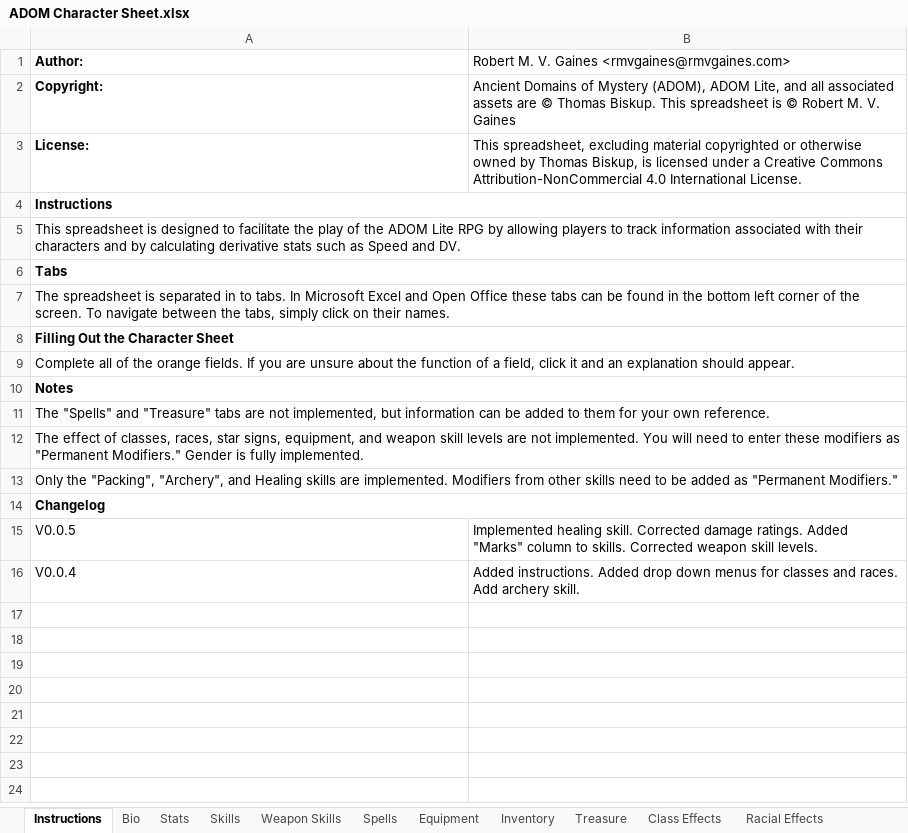
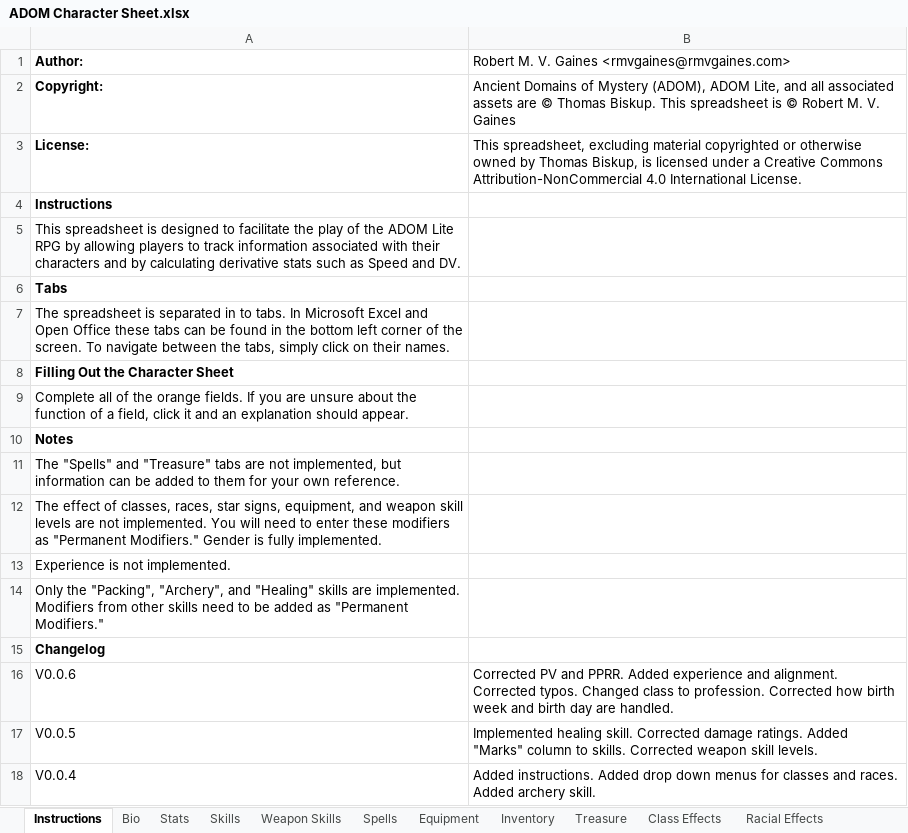
Before and after one commit to rmvgaines/ADOM-Lite, an Excel workbook: Character Sheets/ADOM Character Sheet.xlsx, sheet Instructions, drawn as a sheet; values as stored, in another font and other column widths than the file's, no borders; removed rows and columns are numbered as before the commit, all else as after; the diff names each change by its address in the sheet, - before the commit and + after, or states it on an @@ line.

Commit message:
Update Character Sheets
V0.0.6: Corrected PV and PPRR. Added experience and alignment. Corrected typos. Changed class to profession. Corrected how birth week and birth day are handled.

```diff
--- a/Character Sheets/ADOM Character Sheet.xlsx (sheet Instructions)
+++ b/Character Sheets/ADOM Character Sheet.xlsx (sheet Instructions)
-A4:B4 merged
-A5:B5 merged
-A6:B6 merged
-A7:B7 merged
-A8:B8 merged
-A9:B9 merged
-A10:B10 merged
-A11:B11 merged
-A12:B12 merged
-A13: Only the "Packing", "Archery", and Healing skills are implemented. Modifiers from other skills need to be added as "Permanent Modifiers."
+A13: Experience is not implemented.
-A13:B13 merged
+row 14: Only the "Packing", "Archery", and "Healing" skills are implemented. Modifiers from other skills need to be added as "Permanent Modifiers."
-A14:B14 merged
+row 16: V0.0.6 | Corrected PV and PPRR. Added experience and alignment. Corrected typos. Changed class to profession. Corrected how birth week and birth day are handled.
-B18: …and races. Add archery skill.
+B18: …and races. Added archery skill.
```
Also changed, not shown: sheet Bio, sheet Stats, sheet Spells, sheet Class Effects, sheet Skills, sheet Racial Effects, 3 more sheets, formulas that keep their value, 1 other file.
